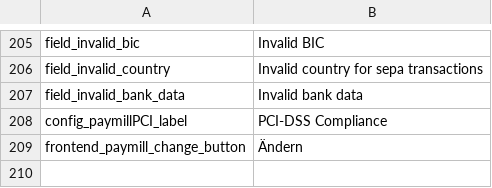
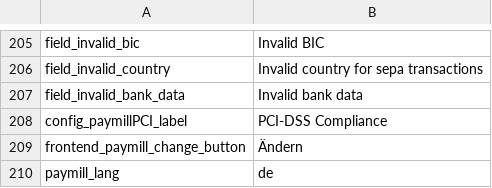
Before and after one commit to paymill/paymill-shopware, a CSV file: Frontend/PaymPaymentCreditcard/locale/de_DE.csv, drawn as a sheet; only a part is shown, gaps mark what is left out; the diff names each change by its address in the sheet, - before the commit and + after, or states it on an @@ line.

Commit message:
PSW-107 added lang param

```diff
--- a/Frontend/PaymPaymentCreditcard/locale/de_DE.csv
+++ b/Frontend/PaymPaymentCreditcard/locale/de_DE.csv
+row 210: paymill_lang | de
```
Also changed, not shown: Frontend/PaymPaymentCreditcard/locale/en_GB.csv, Frontend/PaymPaymentCreditcard/locale/es_ES.csv, 4 other files.
